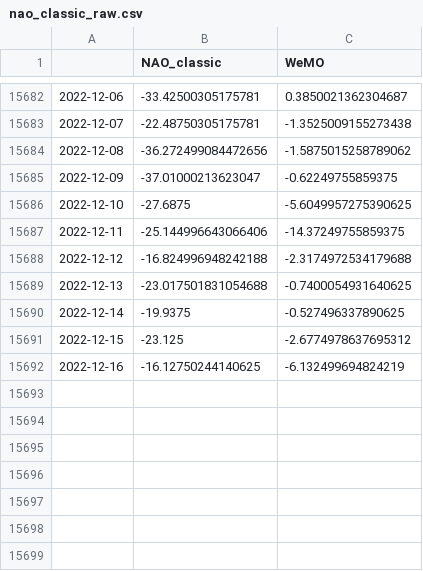
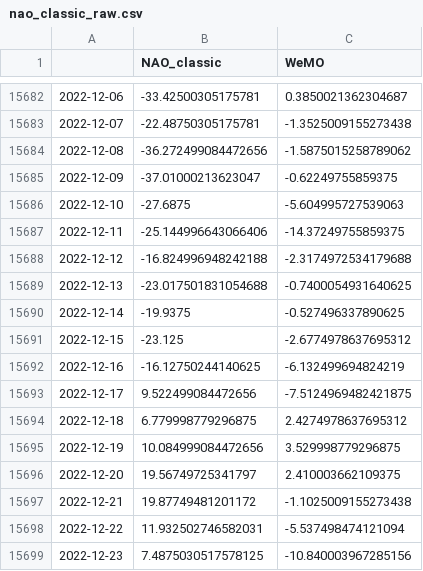
Before and after one commit to linusmagnusson/clint_ts_output, a CSV file: nao_classic_raw.csv, drawn as a sheet; only a part is shown, gaps mark what is left out.

```diff
--- a/nao_classic_raw.csv
+++ b/nao_classic_raw.csv
@@ -15685,3 +15685,3 @@
 2022-12-09,-37.01000213623047,-0.62249755859375
-2022-12-10,-27.6875,-5.6049957275390625
+2022-12-10,-27.6875,-5.604995727539063
 2022-12-11,-25.144996643066406,-14.37249755859375
@@ -15692 +15692,8 @@
 2022-12-16,-16.12750244140625,-6.132499694824219
+2022-12-17,9.522499084472656,-7.5124969482421875
+2022-12-18,6.779998779296875,2.4274978637695312
+2022-12-19,10.084999084472656,3.529998779296875
+2022-12-20,19.56749725341797,2.410003662109375
+2022-12-21,19.87749481201172,-1.1025009155273438
+2022-12-22,11.932502746582031,-5.537498474121094
+2022-12-23,7.4875030517578125,-10.840003967285156
```
Also changed, not shown: area_AO1000_raw.csv, area_AO500_raw.csv, 11 other files.
